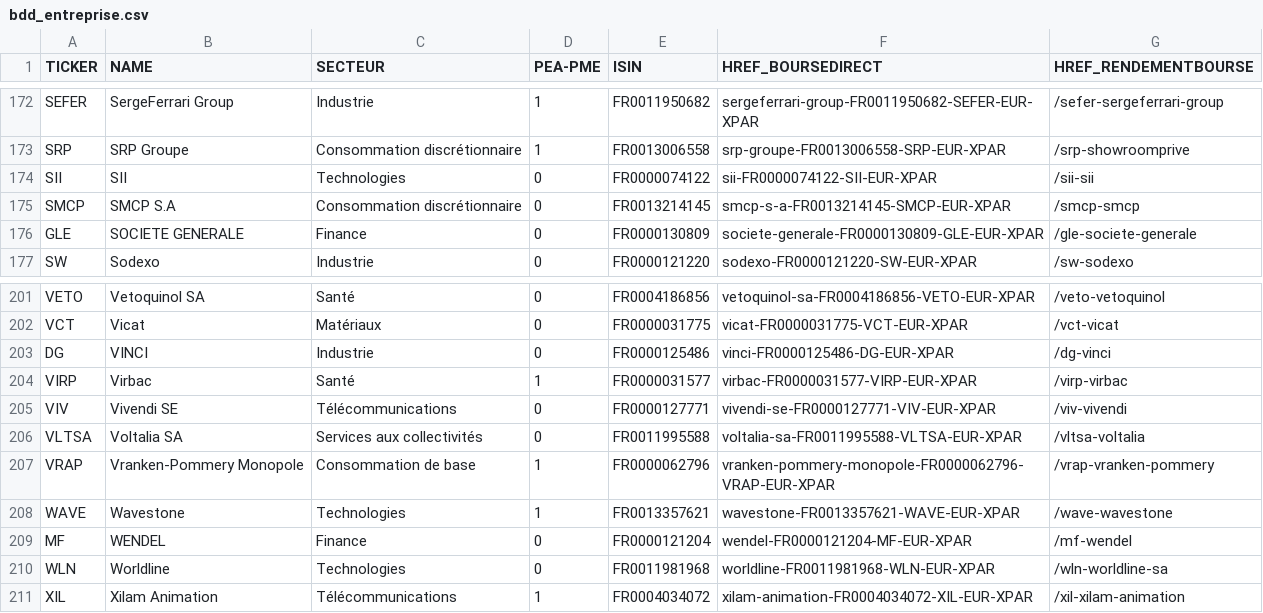
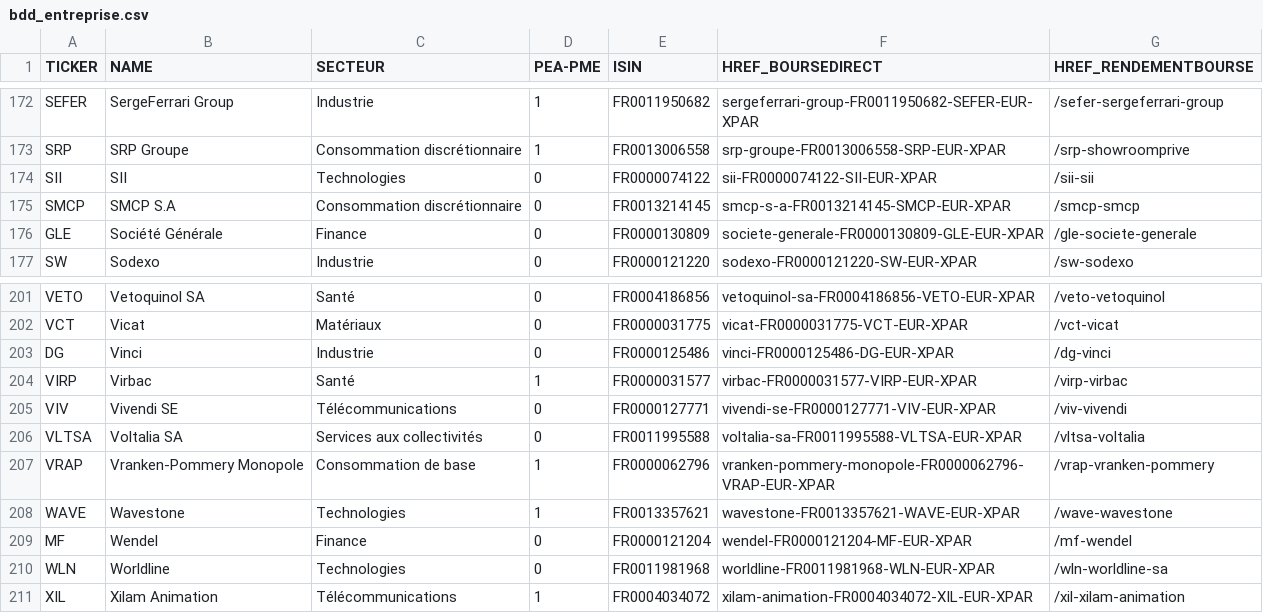
Before and after one commit to PAVfr/DataBourse, a CSV file: bdd_entreprise.csv, drawn as a sheet; only a part is shown, gaps mark what is left out; the diff covers the shown part only.

```diff
--- a/bdd_entreprise.csv
+++ b/bdd_entreprise.csv
@@ -175,3 +175,3 @@ SII,SII,Technologies,0,FR0000074122,sii-FR0000074122-SII-EUR-XPAR,/sii-sii
 SMCP,SMCP S.A,Consommation discrétionnaire,0,FR0013214145,smcp-s-a-FR0013214145-SMCP-EUR-XPAR,/smcp-smcp
-GLE,SOCIETE GENERALE,Finance,0,FR0000130809,societe-generale-FR0000130809-GLE-EUR-XPAR,/gle-societe-generale
+GLE,Société Générale,Finance,0,FR0000130809,societe-generale-FR0000130809-GLE-EUR-XPAR,/gle-societe-generale
 SW,Sodexo,Industrie,0,FR0000121220,sodexo-FR0000121220-SW-EUR-XPAR,/sw-sodexo
@@ -202,3 +202,3 @@ VETO,Vetoquinol SA,Santé,0,FR0004186856,vetoquinol-sa-FR0004186856-VETO-EUR-XPA
 VCT,Vicat,Matériaux,0,FR0000031775,vicat-FR0000031775-VCT-EUR-XPAR,/vct-vicat
-DG,VINCI,Industrie,0,FR0000125486,vinci-FR0000125486-DG-EUR-XPAR,/dg-vinci
+DG,Vinci,Industrie,0,FR0000125486,vinci-FR0000125486-DG-EUR-XPAR,/dg-vinci
 VIRP,Virbac,Santé,1,FR0000031577,virbac-FR0000031577-VIRP-EUR-XPAR,/virp-virbac
@@ -208,3 +208,3 @@ VRAP,Vranken-Pommery Monopole,Consommation de base,1,FR0000062796,vranken-pommer
 WAVE,Wavestone,Technologies,1,FR0013357621,wavestone-FR0013357621-WAVE-EUR-XPAR,/wave-wavestone
-MF,WENDEL,Finance,0,FR0000121204,wendel-FR0000121204-MF-EUR-XPAR,/mf-wendel
+MF,Wendel,Finance,0,FR0000121204,wendel-FR0000121204-MF-EUR-XPAR,/mf-wendel
 WLN,Worldline,Technologies,0,FR0011981968,worldline-FR0011981968-WLN-EUR-XPAR,/wln-worldline-sa
```
Also changed, not shown: 6 edited cells elsewhere in this file, bdd_dividende.csv, 2 other files.
